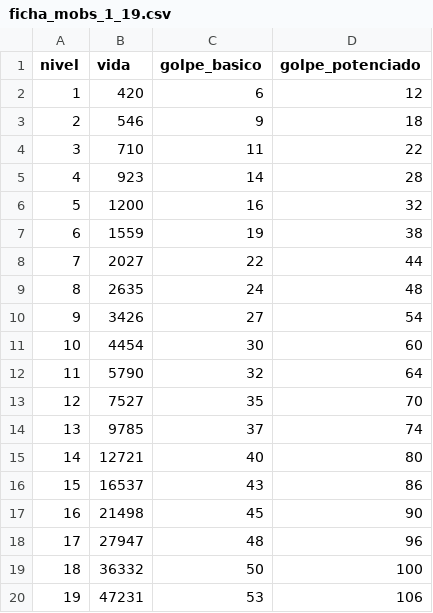
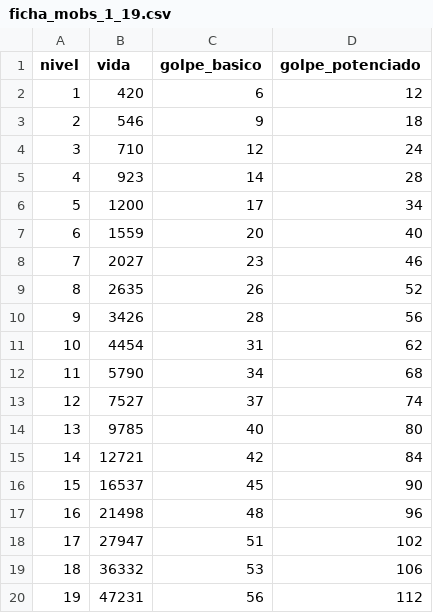
Before and after one commit to chalessss/MMORPG, a CSV file: herramientas/simulador/resultados/ficha_mobs_1_19.csv, drawn as a sheet.

```diff
--- a/herramientas/simulador/resultados/ficha_mobs_1_19.csv
+++ b/herramientas/simulador/resultados/ficha_mobs_1_19.csv
@@ -3,18 +3,18 @@ nivel,vida,golpe_basico,golpe_potenciado
 2,546,9,18
-3,710,11,22
+3,710,12,24
 4,923,14,28
-5,1200,16,32
-6,1559,19,38
-7,2027,22,44
-8,2635,24,48
-9,3426,27,54
-10,4454,30,60
-11,5790,32,64
-12,7527,35,70
-13,9785,37,74
-14,12721,40,80
-15,16537,43,86
-16,21498,45,90
-17,27947,48,96
-18,36332,50,100
-19,47231,53,106
+5,1200,17,34
+6,1559,20,40
+7,2027,23,46
+8,2635,26,52
+9,3426,28,56
+10,4454,31,62
+11,5790,34,68
+12,7527,37,74
+13,9785,40,80
+14,12721,42,84
+15,16537,45,90
+16,21498,48,96
+17,27947,51,102
+18,36332,53,106
+19,47231,56,112
```
Also changed, not shown: herramientas/simulador/datos/conversion.csv, herramientas/simulador/resultados/ficha_perfiles_1_19.csv, 1 other file.
